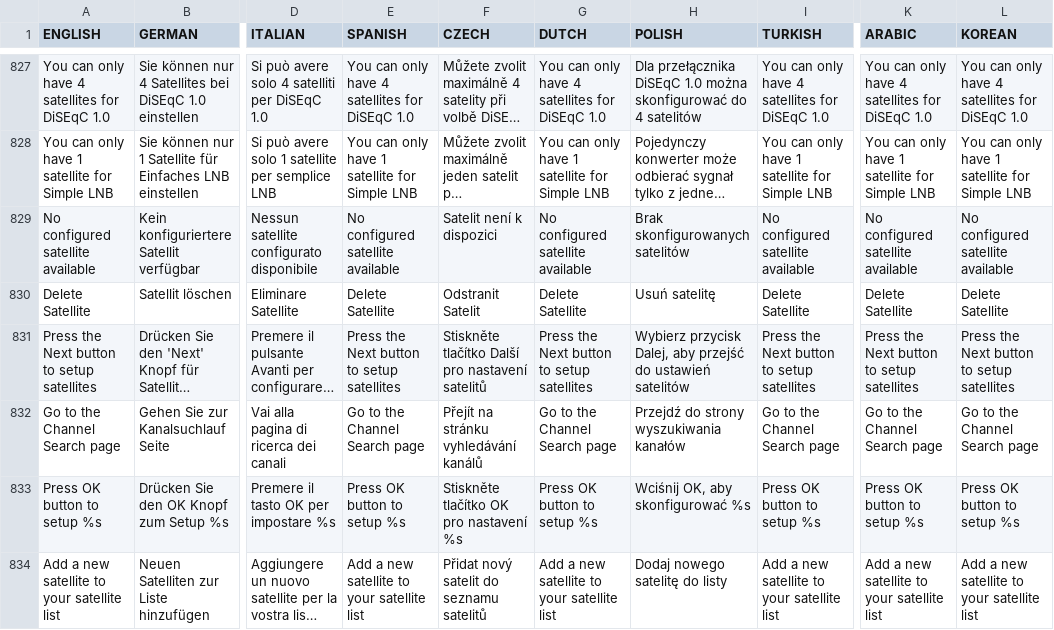
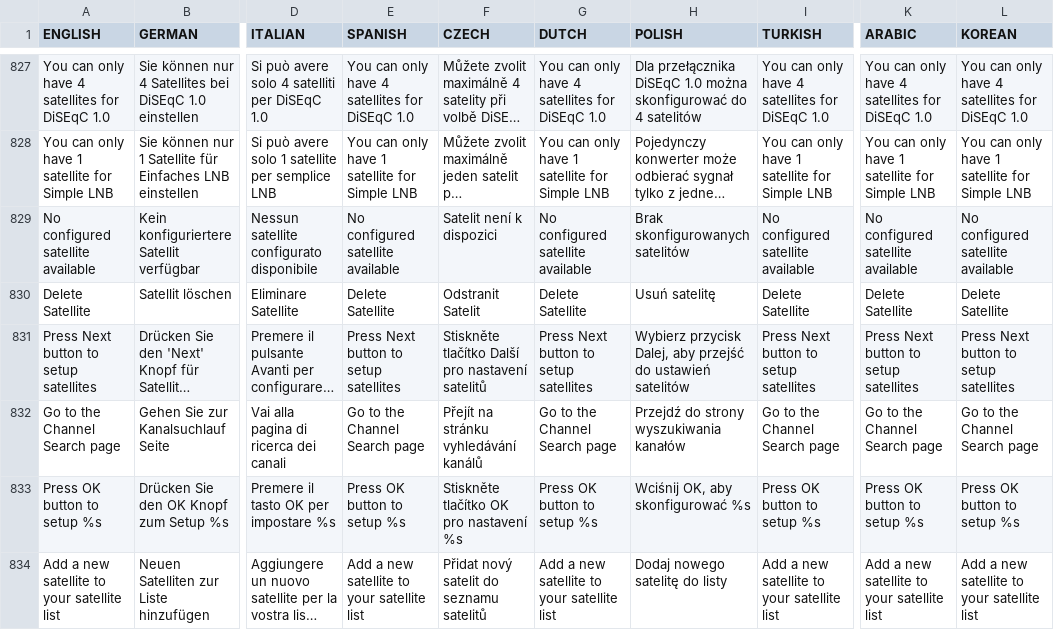
Before and after one commit to prismcube/script.mbox, a CSV file: pvr/gui/windows/Language_Elmo.csv, drawn as a sheet; only a part is shown, gaps mark what is left out; long unchanged cells end in …; the diff names each change by its address in the sheet, - before the commit and + after, or states it on an @@ line.

```diff
--- a/pvr/gui/windows/Language_Elmo.csv
+++ b/pvr/gui/windows/Language_Elmo.csv
-A831 (ENGLISH): Press the Next button to setup satellites
+A831 (ENGLISH): Press Next button to setup satellites
-E831 (SPANISH): Press the Next button to setup satellites
+E831 (SPANISH): Press Next button to setup satellites
-G831 (DUTCH): Press the Next button to setup satellites
+G831 (DUTCH): Press Next button to setup satellites
-I831 (TURKISH): Press the Next button to setup satellites
+I831 (TURKISH): Press Next button to setup satellites
-K831 (ARABIC): Press the Next button to setup satellites
+K831 (ARABIC): Press Next button to setup satellites
-L831 (KOREAN): Press the Next button to setup satellites
+L831 (KOREAN): Press Next button to setup satellites
```
Also changed, not shown: 9 other files.
